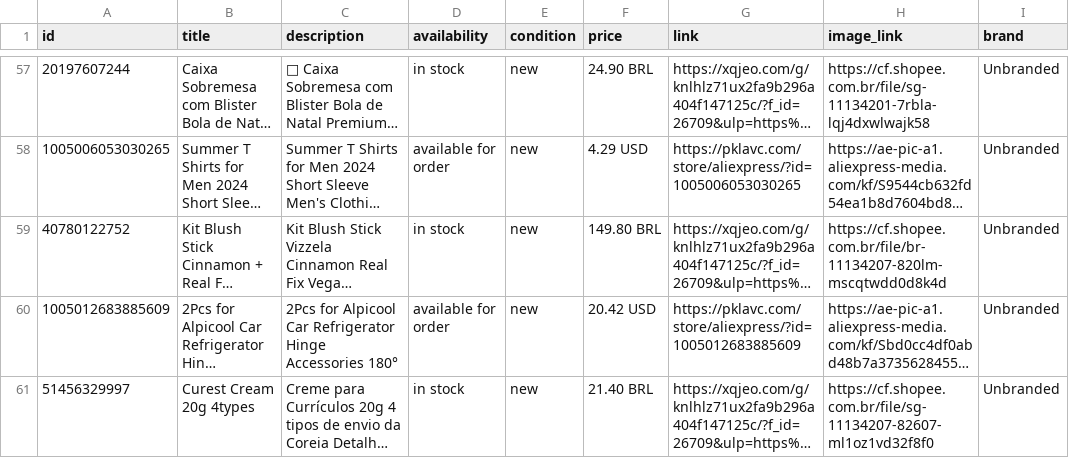
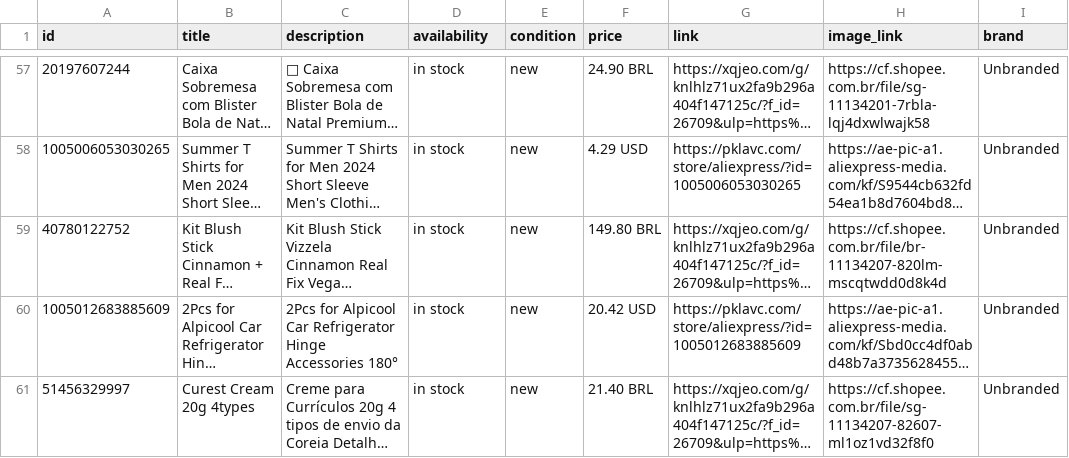
Before and after one commit to PkLavc/PkLavc.github.io, a CSV file: store/meta/catalog.csv, drawn as a sheet; only a part is shown, gaps mark what is left out; long unchanged cells end in …; the diff covers the shown part only; the diff names each change by its address in the sheet, - before the commit and + after, or states it on an @@ line.

Commit message:
store: expose AliExpress Meta items as in stock

```diff
--- a/store/meta/catalog.csv
+++ b/store/meta/catalog.csv
-D58 (availability): available for order
+D58 (availability): in stock
-D60 (availability): available for order
+D60 (availability): in stock
```
Also changed, not shown: 28 edited cells elsewhere in this file.
